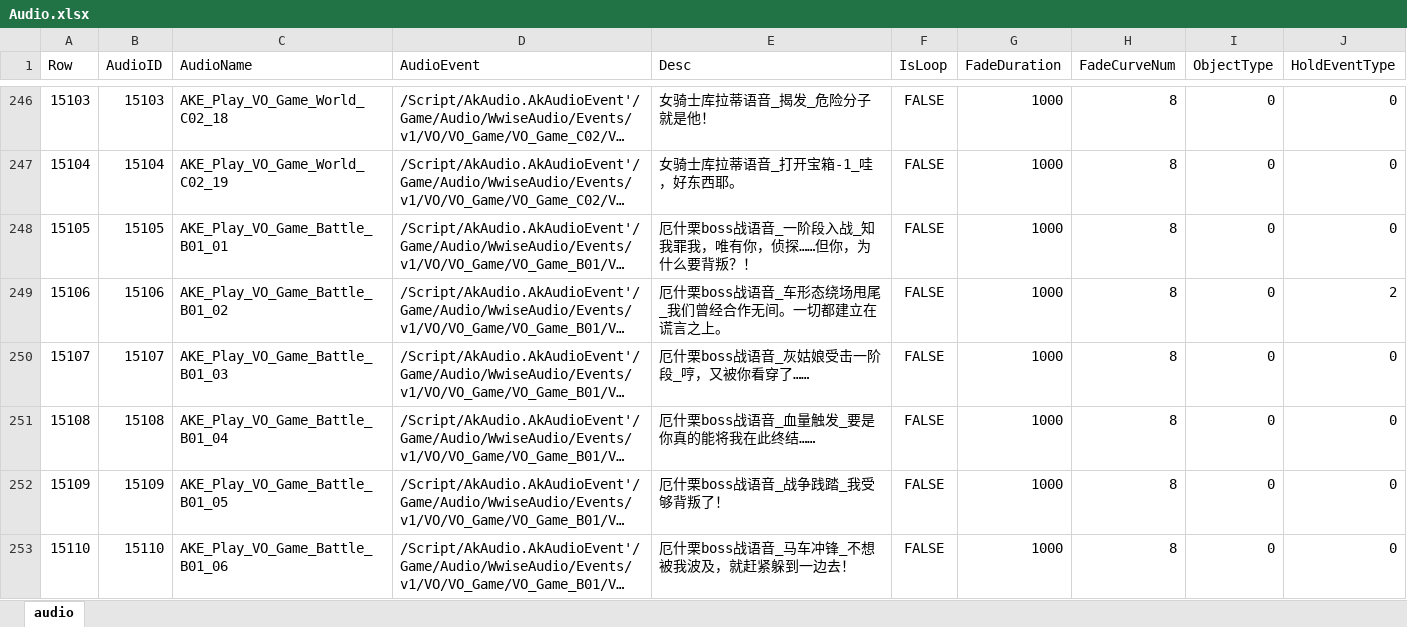
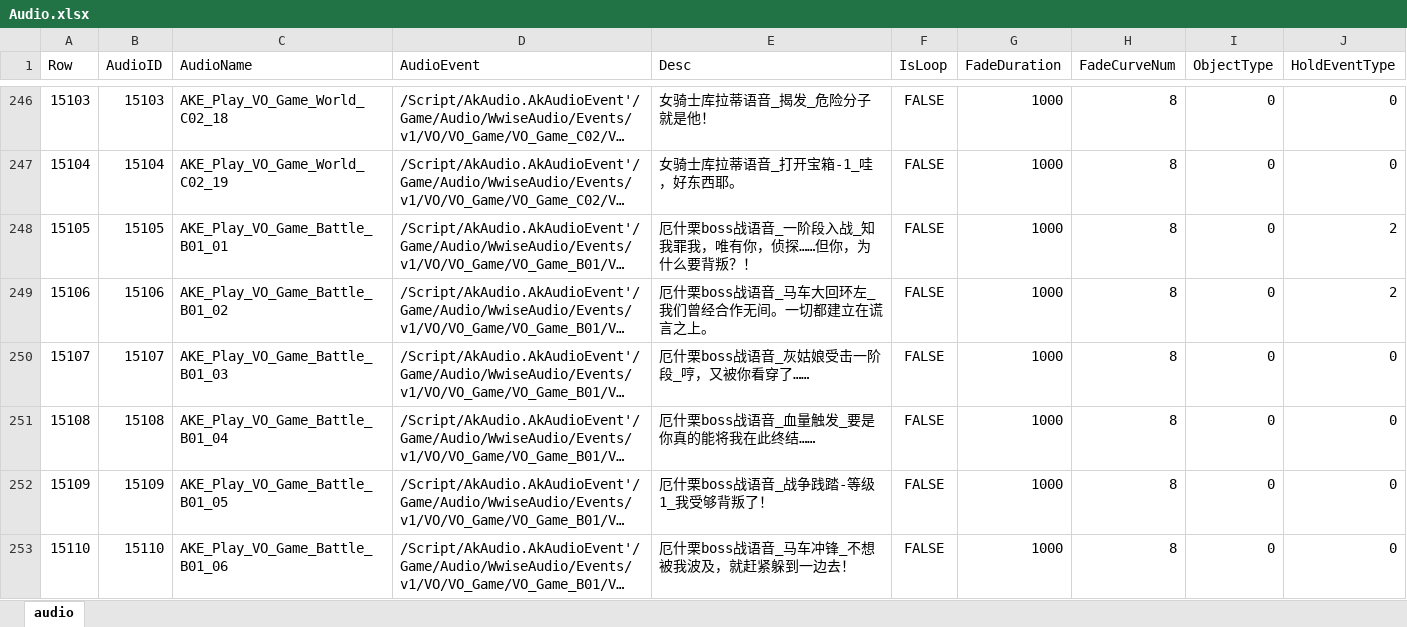
Before and after one commit to ayahuasca09/ayahuasca, an Excel workbook: files/ID表生成/Audio.xlsx, sheet audio, drawn as a sheet; only a part is shown, gaps mark what is left out; long unchanged cells end in …; values as stored, in another font and other column widths than the file's, no borders; the diff covers the shown part only; the diff names each change by its address in the sheet, - before the commit and + after, or states it on an @@ line.

```diff
--- a/files/ID表生成/Audio.xlsx (sheet audio)
+++ b/files/ID表生成/Audio.xlsx (sheet audio)
-J248 (HoldEventType): 0
+J248 (HoldEventType): 2
-E249 (Desc): 厄什栗boss战语音_车形态绕场甩尾_我们曾经合作无间。一切都建立在谎言之上。
+E249 (Desc): 厄什栗boss战语音_马车大回环左_我们曾经合作无间。一切都建立在谎言之上。
-E252 (Desc): 厄什栗boss战语音_战争践踏_我受够背叛了！
+E252 (Desc): 厄什栗boss战语音_战争践踏-等级1_我受够背叛了！
```
Also changed, not shown: 16 added rows and 35 edited cells elsewhere in this sheet, files/Amb自动化/全局环境音效表.xlsx, module/ue/ue_ID表生成/Audio.xlsx, 11 other files.
